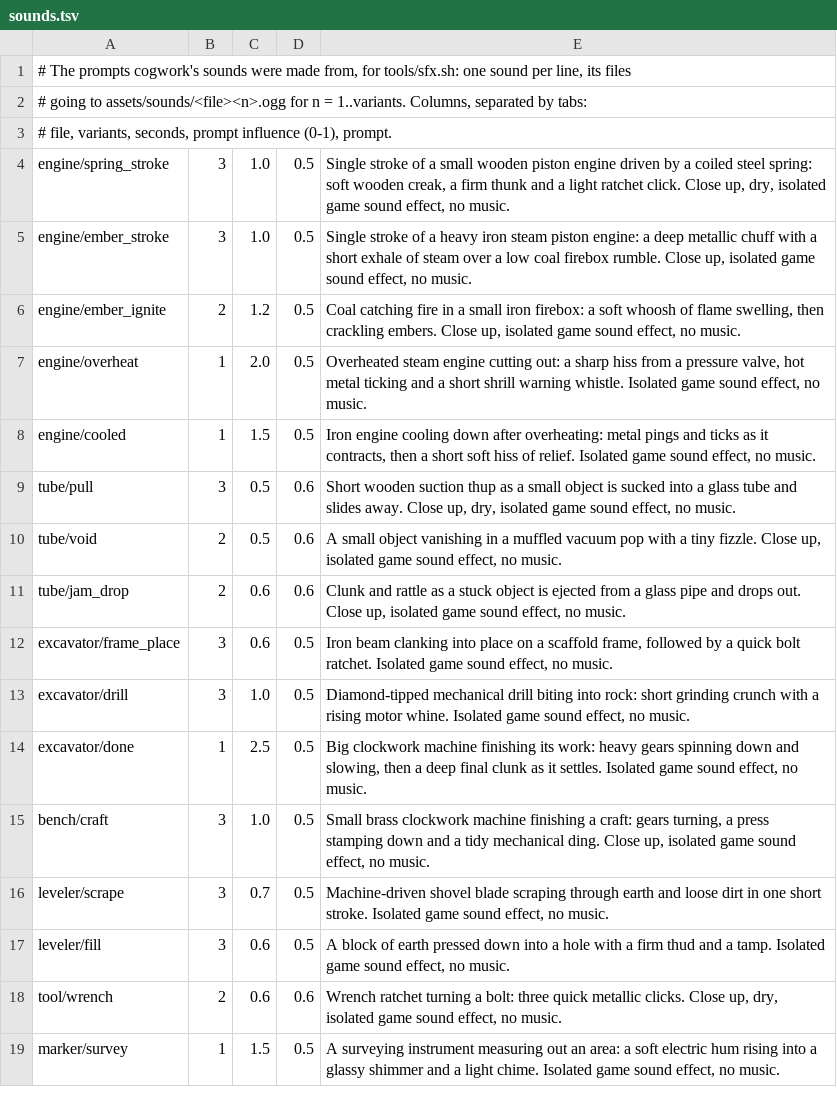
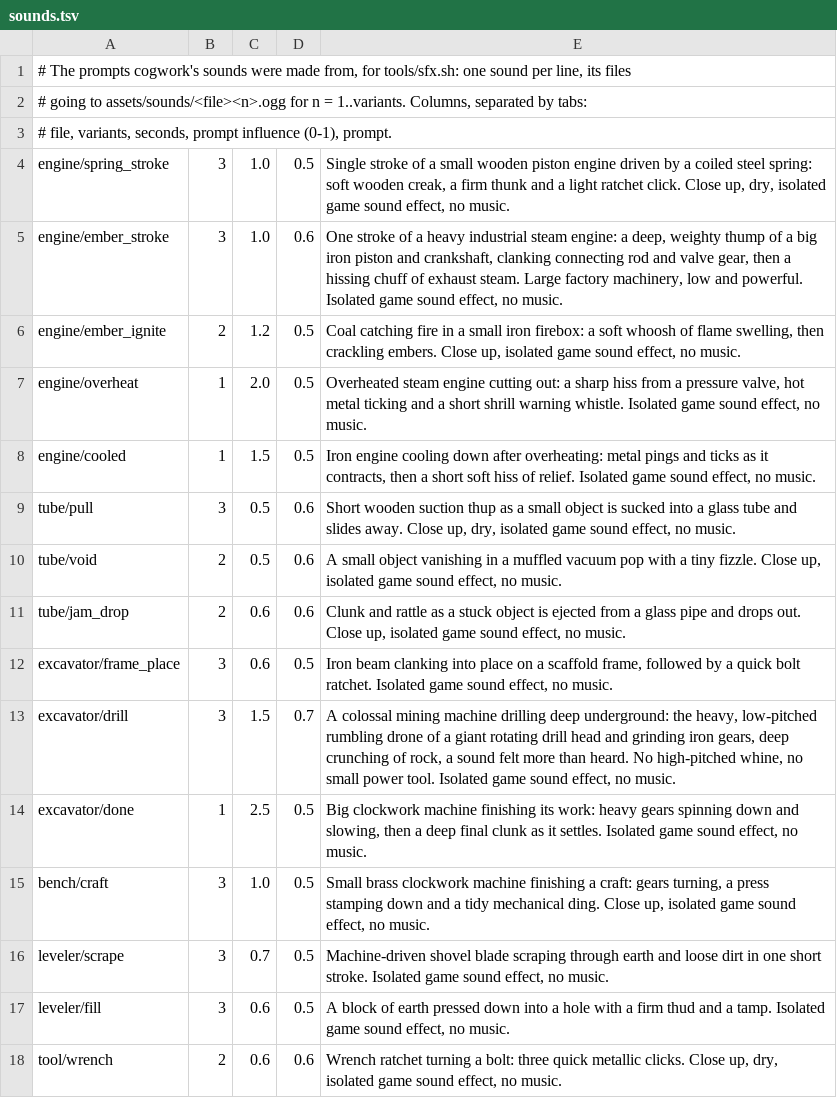
Before and after one commit to Zorro909/weft-mods, a TSV file: cogwork/sounds.tsv, drawn as a sheet; only a part is shown; the shorter side is filled out with more unchanged rows.

```diff
--- a/cogwork/sounds.tsv
+++ b/cogwork/sounds.tsv
@@ -4,3 +4,3 @@
 engine/spring_stroke	3	1.0	0.5	Single stroke of a small wooden piston engine driven by a coiled steel spring: soft wooden creak, a firm thunk and a light ratchet click. Close up, dry, isolated game sound effect, no music.
-engine/ember_stroke	3	1.0	0.5	Single stroke of a heavy iron steam piston engine: a deep metallic chuff with a short exhale of steam over a low coal firebox rumble. Close up, isolated game sound effect, no music.
+engine/ember_stroke	3	1.0	0.6	One stroke of a heavy industrial steam engine: a deep, weighty thump of a big iron piston and crankshaft, clanking connecting rod and valve gear, then a hissing chuff of exhaust steam. Large factory machinery, low and powerful. Isolated game sound effect, no music.
 engine/ember_ignite	2	1.2	0.5	Coal catching fire in a small iron firebox: a soft whoosh of flame swelling, then crackling embers. Close up, isolated game sound effect, no music.
@@ -12,3 +12,3 @@ tube/jam_drop	2	0.6	0.6	Clunk and rattle as a stuck object is ejected from a gla
 excavator/frame_place	3	0.6	0.5	Iron beam clanking into place on a scaffold frame, followed by a quick bolt ratchet. Isolated game sound effect, no music.
-excavator/drill	3	1.0	0.5	Diamond-tipped mechanical drill biting into rock: short grinding crunch with a rising motor whine. Isolated game sound effect, no music.
+excavator/drill	3	1.5	0.7	A colossal mining machine drilling deep underground: the heavy, low-pitched rumbling drone of a giant rotating drill head and grinding iron gears, deep crunching of rock, a sound felt more than heard. No high-pitched whine, no small power tool. Isolated game sound effect, no music.
 excavator/done	1	2.5	0.5	Big clockwork machine finishing its work: heavy gears spinning down and slowing, then a deep final clunk as it settles. Isolated game sound effect, no music.
```
Also changed, not shown: 7 other files.
